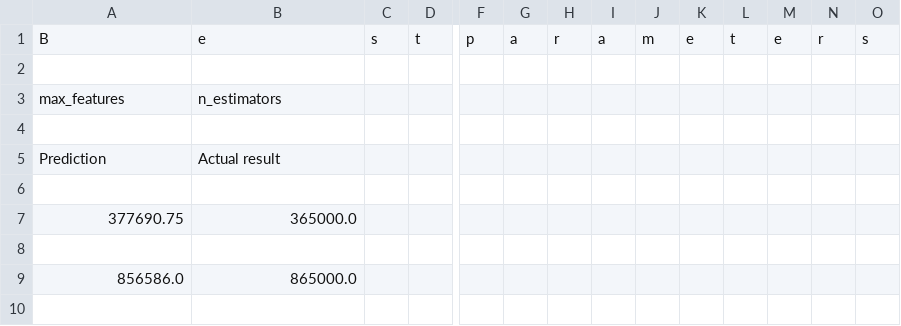
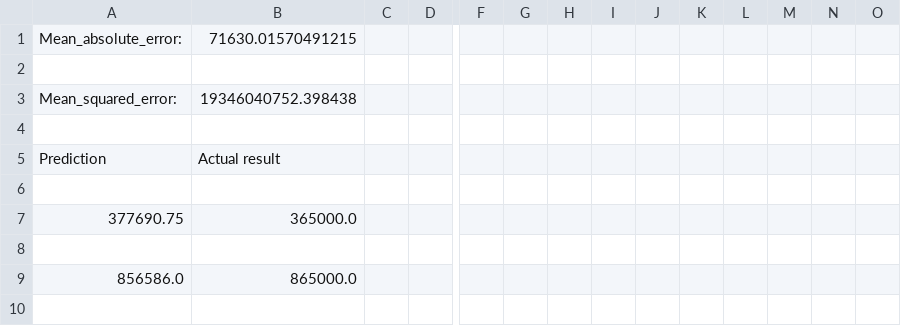
Before and after one commit to Pabilito/EARIN-Lab4, a CSV file: TestResults/Random forest results with grid search and cross validation.csv, drawn as a sheet; only a part is shown, gaps mark what is left out; removed rows and columns are numbered as before the commit, all else as after; rows hold the shown columns only; the diff names each change by its address in the sheet, - before the commit and + after, or states it on an @@ line.

```diff
--- a/TestResults/Random forest results with grid search and cross validation.csv
+++ b/TestResults/Random forest results with grid search and cross validation.csv
-row 1: B | e | s | t | p | a | r | a | m | e | t | e | r | s
+row 1: Mean_absolute_error: | 71630.01570491215
-row 3: max_features | n_estimators
+row 3: Mean_squared_error: | 19346040752.398438
```
Also changed, not shown: 8 other files.
